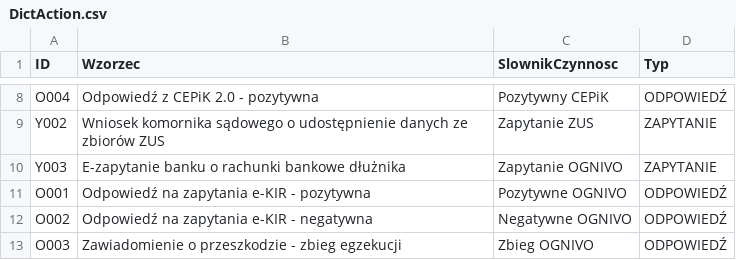
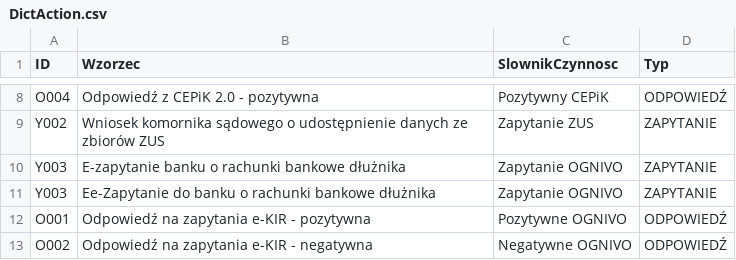
Before and after one commit to HubOnpl/WebData, a CSV file: DictAction.csv, drawn as a sheet; only a part is shown, gaps mark what is left out; the shorter side is filled out with more unchanged rows.

Commit message:
Update DictAction.csv

```diff
--- a/DictAction.csv
+++ b/DictAction.csv
@@ -10,2 +10,3 @@ Y002,Wniosek komornika sądowego o udostępnienie danych ze zbiorów ZUS,Zapytan
 Y003,E-zapytanie banku o rachunki bankowe dłużnika,Zapytanie OGNIVO,ZAPYTANIE
+Y003,Ee-Zapytanie do banku o rachunki bankowe dłużnika,Zapytanie OGNIVO,ZAPYTANIE
 O001,Odpowiedź na zapytania e-KIR - pozytywna,Pozytywne OGNIVO,ODPOWIEDŹ
```
